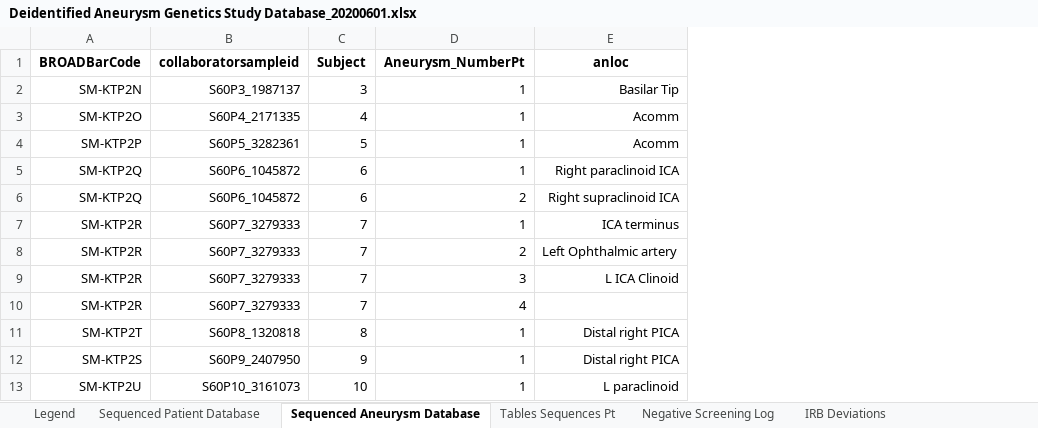
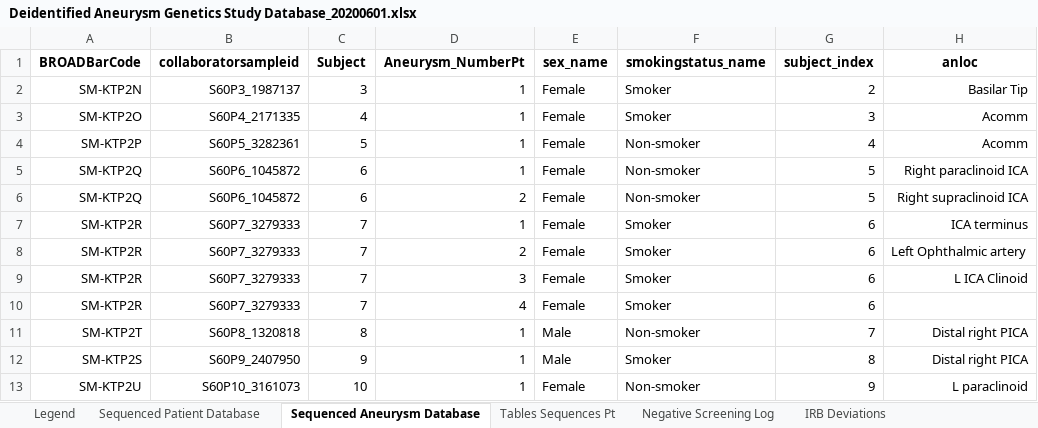
Before and after one commit to rizzarivincent/Aneurysm_Research, an Excel workbook: Deidentified Aneurysm Genetics Study Database_20200601.xlsx, sheet Sequenced Aneurysm Database, drawn as a sheet; only a part is shown; values as stored, in another font and other column widths than the file's, no borders; the diff names each change by its address in the sheet, - before the commit and + after, or states it on an @@ line.

Commit message:
Created separation in bar graphs, added inset plots, changed rupture status/smoking status graph

```diff
--- a/Deidentified Aneurysm Genetics Study Database_20200601.xlsx (sheet Sequenced Aneurysm Database)
+++ b/Deidentified Aneurysm Genetics Study Database_20200601.xlsx (sheet Sequenced Aneurysm Database)
+column E (sex_name), rows 2-13: Female | Female | Female | Female | Female | Female | Female | Female | Female | Male | Male | Female
+column F (smokingstatus_name), rows 2-13: Smoker | Smoker | Non-smoker | Non-smoker | Non-smoker | Smoker | Smoker | Smoker | Smoker | Non-smoker | Smoker | Non-smoker
+column G (subject_index), rows 2-13: 2 | 3 | 4 | 5 | 5 | 6 | 6 | 6 | 6 | 7 | 8 | 9
```
Also changed, not shown: 16 other files.
